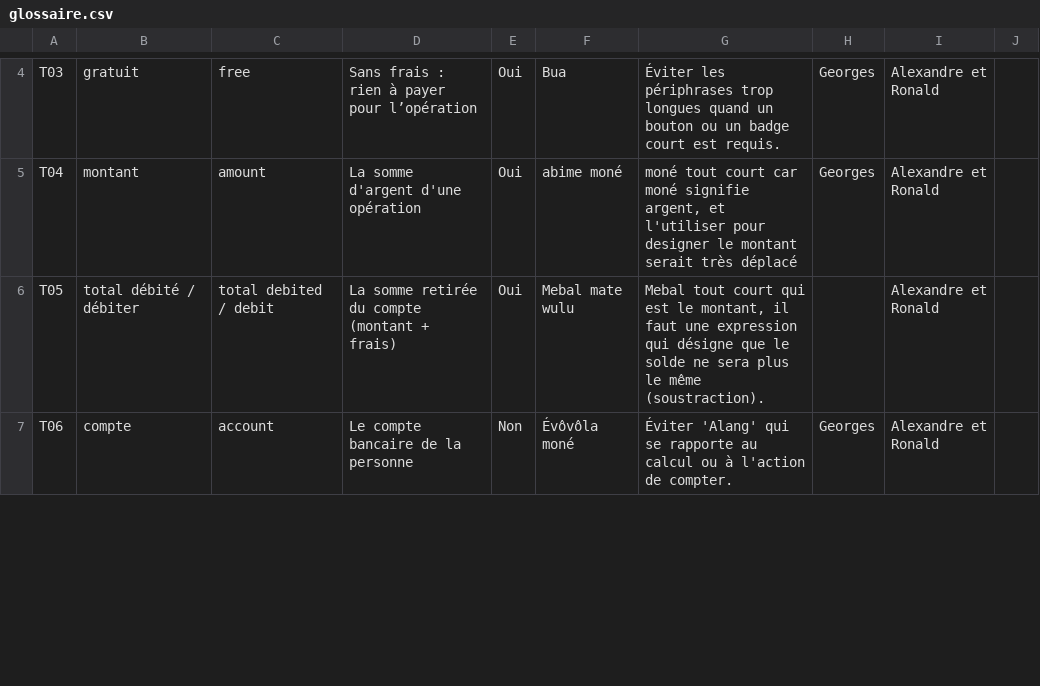
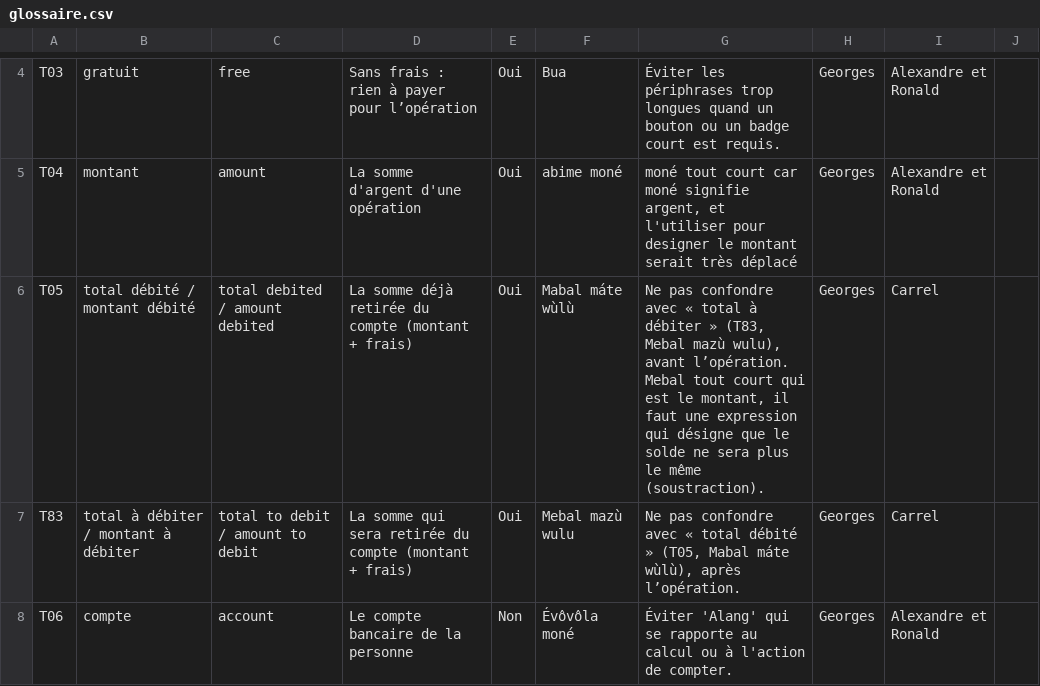
Before and after one commit to georgesmfee4/mayem, a CSV file: packs/bum/glossaire.csv, drawn as a sheet; only a part is shown, gaps mark what is left out; the diff covers the shown part only.

Commit message:
feat(bum): glossaire aligne sur les choix des locuteurs, pack 0.5.1
Attention (T81) separe d'alerte de securite (T17) ; envoyer de l'argent (T07) separe de transfert (T82) ; total debite (T05) separe de total a debiter (T83). Recu / effectue / succes sans traduction isolee. Termes partages voulus notes (Nten bafili, Foe ene mfi). E02, R03 et X14 corriges. Aucun constat bloquant.

```diff
--- a/packs/bum/glossaire.csv
+++ b/packs/bum/glossaire.csv
@@ -5,3 +5,4 @@ T03,gratuit,free,Sans frais : rien à payer pour l’opération,Oui,Bua,Éviter
 T04,montant,amount,La somme d'argent d'une opération,Oui,abime moné,"moné tout court car moné signifie argent, et l'utiliser pour designer le montant serait très déplacé",Georges,Alexandre et Ronald,
-T05,total débité / débiter,total debited / debit,La somme retirée du compte (montant + frais),Oui,Mebal mate wulu,"Mebal tout court qui est le montant, il faut une expression qui désigne que le solde ne sera plus le même (soustraction).",,Alexandre et Ronald,
+T05,total débité / montant débité,total debited / amount debited,La somme déjà retirée du compte (montant + frais),Oui,Mabal máte wùlù,"Ne pas confondre avec « total à débiter » (T83, Mebal mazù wulu), avant l’opération. Mebal tout court qui est le montant, il faut une expression qui désigne que le solde ne sera plus le même (soustraction).",Georges,Carrel,
+T83,total à débiter / montant à débiter,total to debit / amount to debit,La somme qui sera retirée du compte (montant + frais),Oui,Mebal mazù wulu,"Ne pas confondre avec « total débité » (T05, Mabal máte wùlù), après l’opération.",Georges,Carrel,
 T06,compte,account,Le compte bancaire de la personne,Non,Évôvôla moné,Éviter 'Alang' qui se rapporte au calcul ou à l'action de compter.,Georges,Alexandre et Ronald,
```
Also changed, not shown: 2 added rows and 22 edited cells elsewhere in this file, packs/bum/corpus.csv, packs/bum/decisions.csv, 5 other files.
